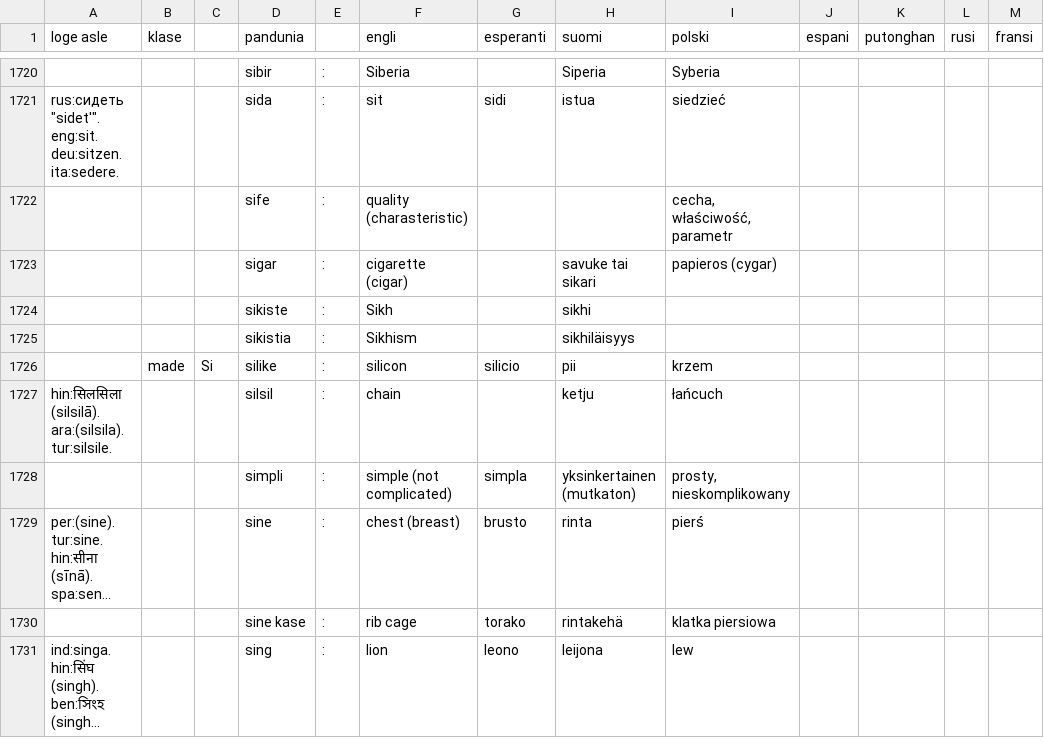
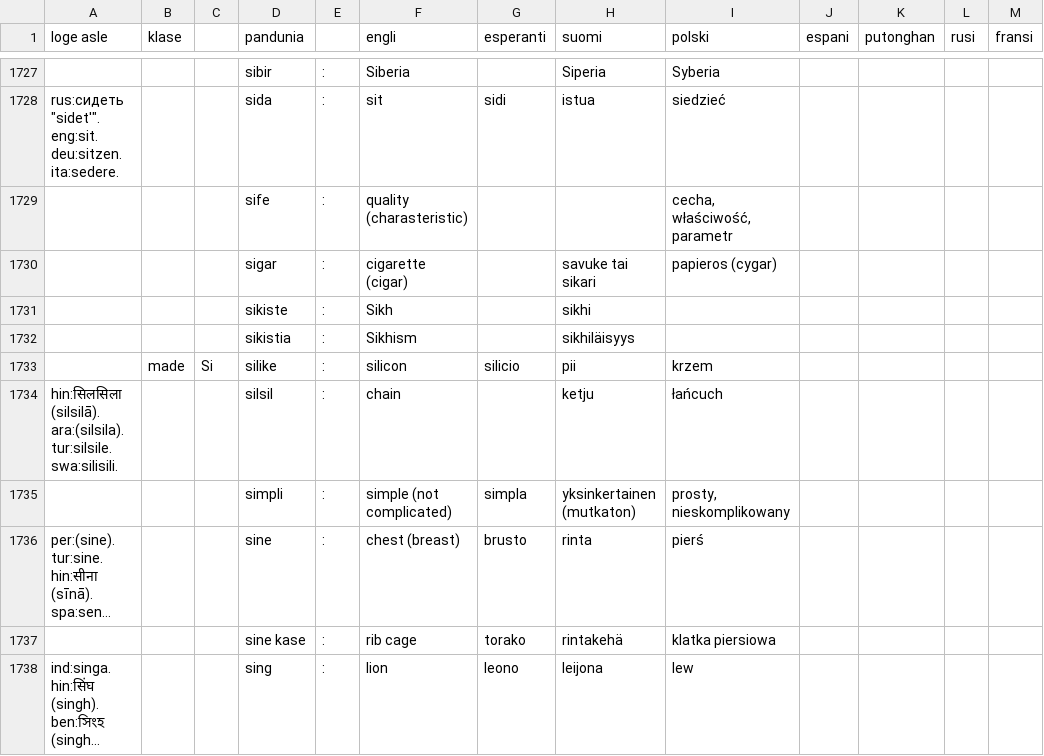
Before and after one commit to barumau/pandunia, a TSV file: pandunia-lekse.tsv, drawn as a sheet; only a part is shown, gaps mark what is left out; long unchanged cells end in …; the diff covers the shown part only.

```diff
--- a/pandunia-lekse.tsv
+++ b/pandunia-lekse.tsv
@@ -1726,3 +1733,3 @@ rus:сидеть "sidet'". eng:sit. deu:sitzen. ita:sedere.			sida	:	sit	sidi	is
 	made	Si	silike	:	silicon	silicio	pii	krzem				
-hin:सिलसिला (silsilā). ara:(silsila). tur:silsile.			silsil	:	chain		ketju	łańcuch				
+hin:सिलसिला (silsilā). ara:(silsila). tur:silsile. swa:silisili.			silsil	:	chain		ketju	łańcuch				
 			simpli	:	simple (not complicated)	simpla	yksinkertainen (mutkaton)	prosty, nieskomplikowany				
```
Also changed, not shown: 9 added rows, 2 removed rows and 1 edited cell elsewhere in this file, 9 other files.
